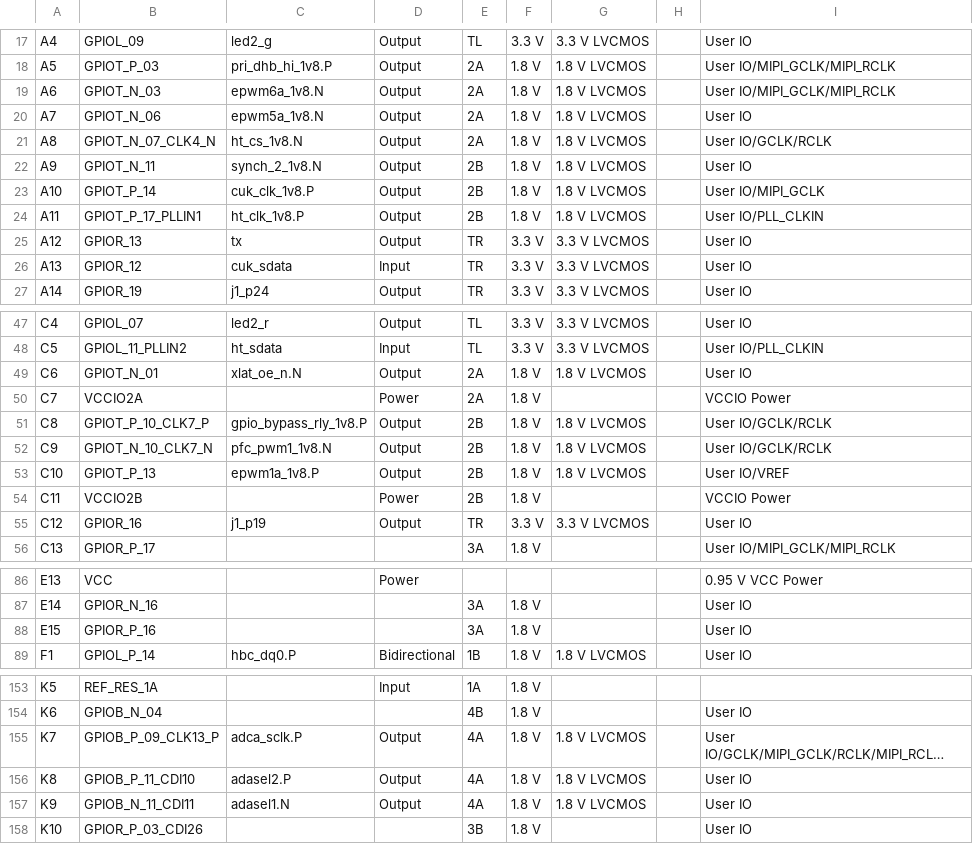
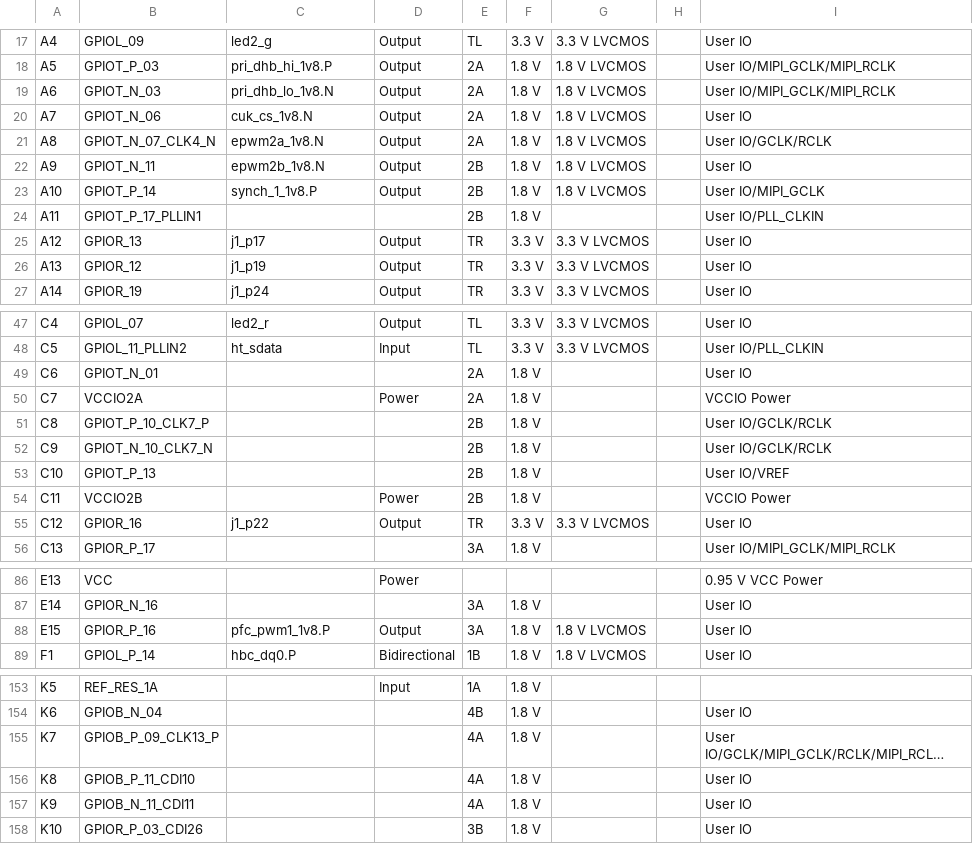
Before and after one commit to johonkanen/ti60f225_tube_psu_control_card, a CSV file: efinity/pinplan/build/outflow/ti60f225_pinplan.pinout.csv, drawn as a sheet; only a part is shown, gaps mark what is left out; long unchanged cells end in …; the diff covers the shown part only; the diff names each change by its address in the sheet, - before the commit and + after, or states it on an @@ line.

```diff
--- a/efinity/pinplan/build/outflow/ti60f225_pinplan.pinout.csv
+++ b/efinity/pinplan/build/outflow/ti60f225_pinplan.pinout.csv
-C19: epwm6a_1v8.N
+C19: pri_dhb_lo_1v8.N
-C20: epwm5a_1v8.N
+C20: cuk_cs_1v8.N
-C21: ht_cs_1v8.N
+C21: epwm2a_1v8.N
-C22: synch_2_1v8.N
+C22: epwm2b_1v8.N
-C23: cuk_clk_1v8.P
+C23: synch_1_1v8.P
-C24: ht_clk_1v8.P
+C24: (empty)
-D24: Output
+D24: (empty)
-G24: 1.8 V LVCMOS
+G24: (empty)
-C25: tx
+C25: j1_p17
-C26: cuk_sdata
+C26: j1_p19
-D26: Input
+D26: Output
-C49: xlat_oe_n.N
+C49: (empty)
-D49: Output
+D49: (empty)
-G49: 1.8 V LVCMOS
+G49: (empty)
-C51: gpio_bypass_rly_1v8.P
+C51: (empty)
-D51:D53: Output
+D51:D53: (empty)
-G51:G53: 1.8 V LVCMOS
+G51:G53: (empty)
-C52: pfc_pwm1_1v8.N
+C52: (empty)
-C53: epwm1a_1v8.P
+C53: (empty)
-C55: j1_p19
+C55: j1_p22
-C88: (empty)
+C88: pfc_pwm1_1v8.P
-D88: (empty)
+D88: Output
-G88: (empty)
+G88: 1.8 V LVCMOS
-C155: adca_sclk.P
+C155: (empty)
-D155:D157: Output
+D155:D157: (empty)
-G155:G157: 1.8 V LVCMOS
+G155:G157: (empty)
-C156: adasel2.P
+C156: (empty)
-C157: adasel1.N
+C157: (empty)
```
Also changed, not shown: 72 edited cells elsewhere in this file, reference/pin_assignment.csv, 18 other files.
